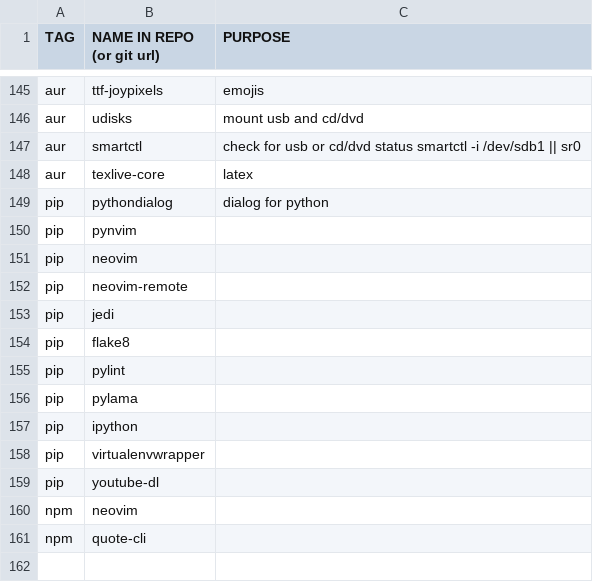
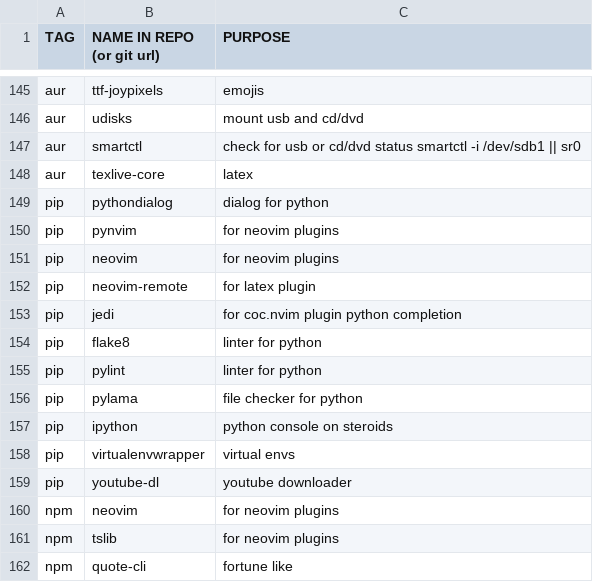
Before and after one commit to gavrisraul/rg.ai, a CSV file: progs.csv, drawn as a sheet; only a part is shown, gaps mark what is left out.

```diff
--- a/progs.csv
+++ b/progs.csv
@@ -149,13 +149,14 @@ aur,texlive-core,"latex"
 pip,pythondialog,"dialog for python"
-pip,pynvim,""
-pip,neovim,""
-pip,neovim-remote,""
-pip,jedi,""
-pip,flake8,""
-pip,pylint,""
-pip,pylama,""
-pip,ipython,""
-pip,virtualenvwrapper,""
-pip,youtube-dl,""
-npm,neovim,""
-npm,quote-cli,""
+pip,pynvim,"for neovim plugins"
+pip,neovim,"for neovim plugins"
+pip,neovim-remote,"for latex plugin"
+pip,jedi,"for coc.nvim plugin python completion"
+pip,flake8,"linter for python"
+pip,pylint,"linter for python"
+pip,pylama,"file checker for python"
+pip,ipython,"python console on steroids"
+pip,virtualenvwrapper,"virtual envs"
+pip,youtube-dl,"youtube downloader"
+npm,neovim,"for neovim plugins"
+npm,tslib,"for neovim plugins"
+npm,quote-cli,"fortune like"
```
Also changed, not shown: 2 other files.
